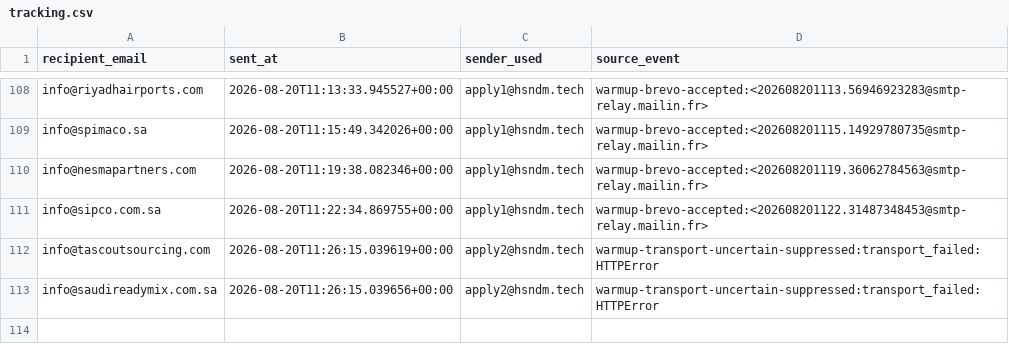
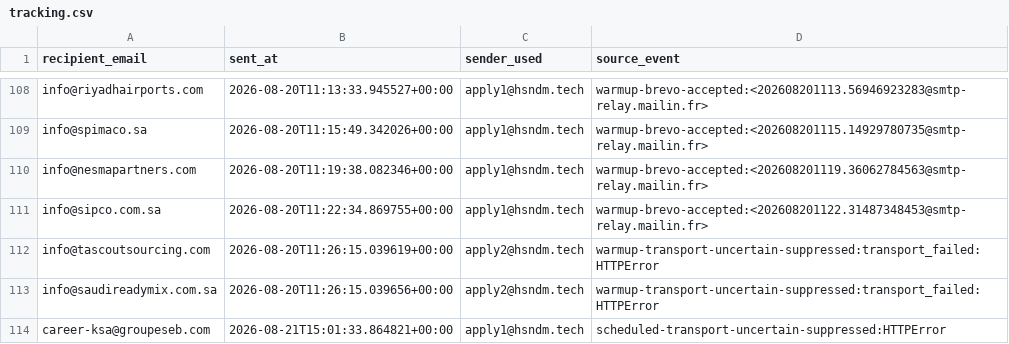
Before and after one commit to hsndm566/autoapply-sa, a CSV file: tracking.csv, drawn as a sheet; only a part is shown, gaps mark what is left out; the diff names each change by its address in the sheet, - before the commit and + after, or states it on an @@ line.

Commit message:
Enable guarded scheduled delivery for verified clients 2 and 3

```diff
--- a/tracking.csv
+++ b/tracking.csv
+row 114: career-ksa@groupeseb.com | 2026-08-21T15:01:33.864821+00:00 | apply1@hsndm.tech | scheduled-transport-uncertain-suppressed:HTTPError
```
Also changed, not shown: 3 other files.
